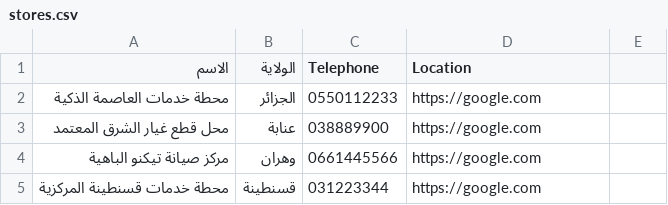
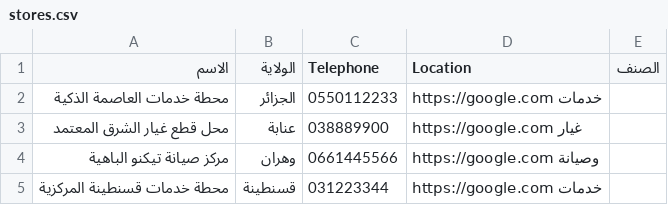
Before and after one commit to lamineroned-wq/Master-guide, a CSV file: stores.csv, drawn as a sheet.

Commit message:
Update stores.csv

```diff
--- a/stores.csv
+++ b/stores.csv
@@ -1,5 +1,5 @@
-الاسم,الولاية,Telephone,Location
-محطة خدمات العاصمة الذكية,الجزائر,0550112233,https://google.com
-محل قطع غيار الشرق المعتمد,عنابة,038889900,https://google.com
-مركز صيانة تيكنو الباهية,وهران,0661445566,https://google.com
-محطة خدمات قسنطينة المركزية,قسنطينة,031223344,https://google.com
+الاسم,الولاية,Telephone,Location,الصنف
+محطة خدمات العاصمة الذكية,الجزائر,0550112233,https://google.com خدمات
+محل قطع غيار الشرق المعتمد,عنابة,038889900,https://google.com غيار
+مركز صيانة تيكنو الباهية,وهران,0661445566,https://google.com وصيانة
+محطة خدمات قسنطينة المركزية,قسنطينة,031223344,https://google.com خدمات
```
